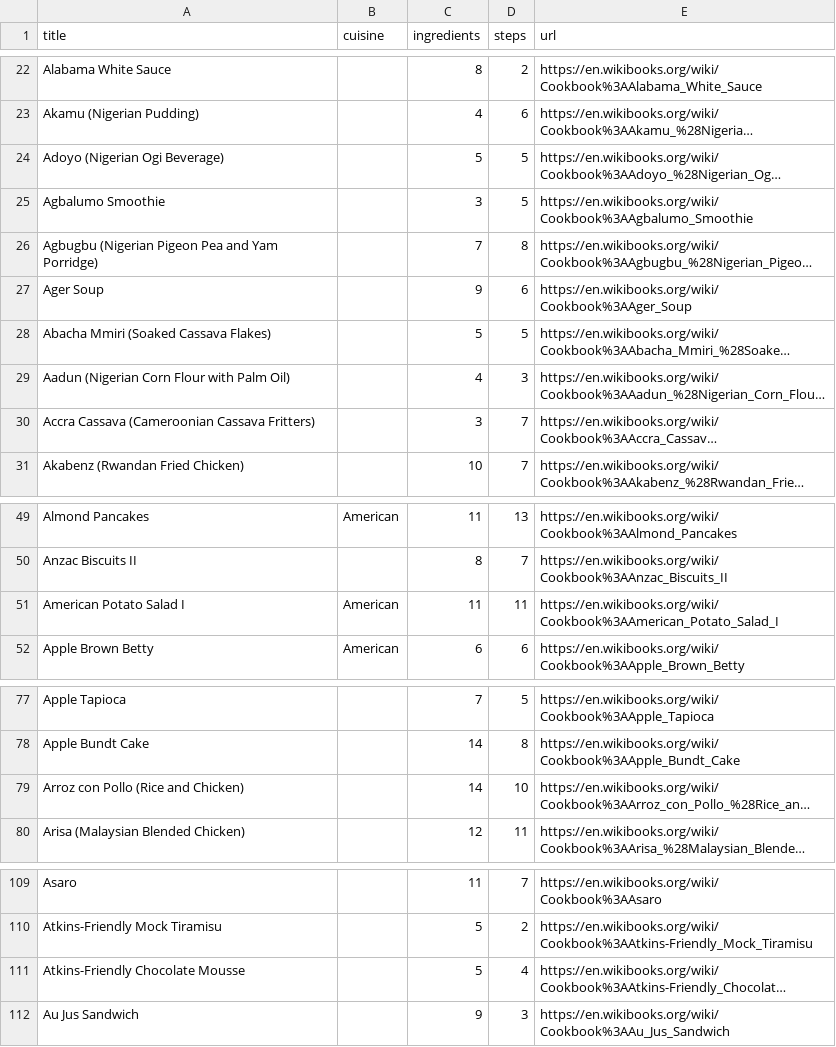
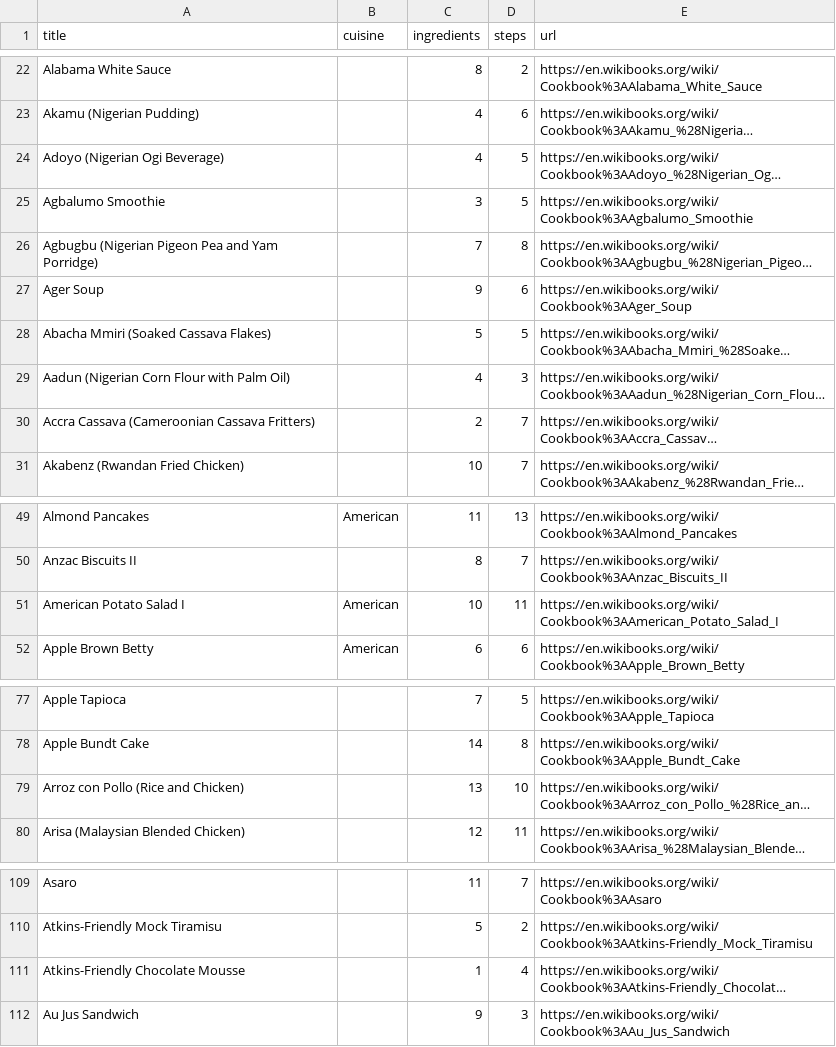
Before and after one commit to safinmahesania/Recipedia, a CSV file: out/wikibooks_review.csv, drawn as a sheet; only a part is shown, gaps mark what is left out; long unchanged cells end in …; the diff covers the shown part only; the diff names each change by its address in the sheet, - before the commit and + after, or states it on an @@ line.

Commit message:
# 3. review out/new_ingredients.csv #    should now be hundreds, not 3,664 #    set action=skip on anything that duplicates a name you have
# 4. regenerate
python tools\import_wikibooks.py --limit 1500 --resume --emit-sql

# 5. move out/<timestamp>_import_wikibooks.sql into supabase/migrations/
supabase db push

```diff
--- a/out/wikibooks_review.csv
+++ b/out/wikibooks_review.csv
-C24 (ingredients): 5
+C24 (ingredients): 4
-C30 (ingredients): 3
+C30 (ingredients): 2
-C51 (ingredients): 11
+C51 (ingredients): 10
-C79 (ingredients): 14
+C79 (ingredients): 13
-C111 (ingredients): 5
+C111 (ingredients): 1
```
Also changed, not shown: 37 edited cells elsewhere in this file, 4 other files.
